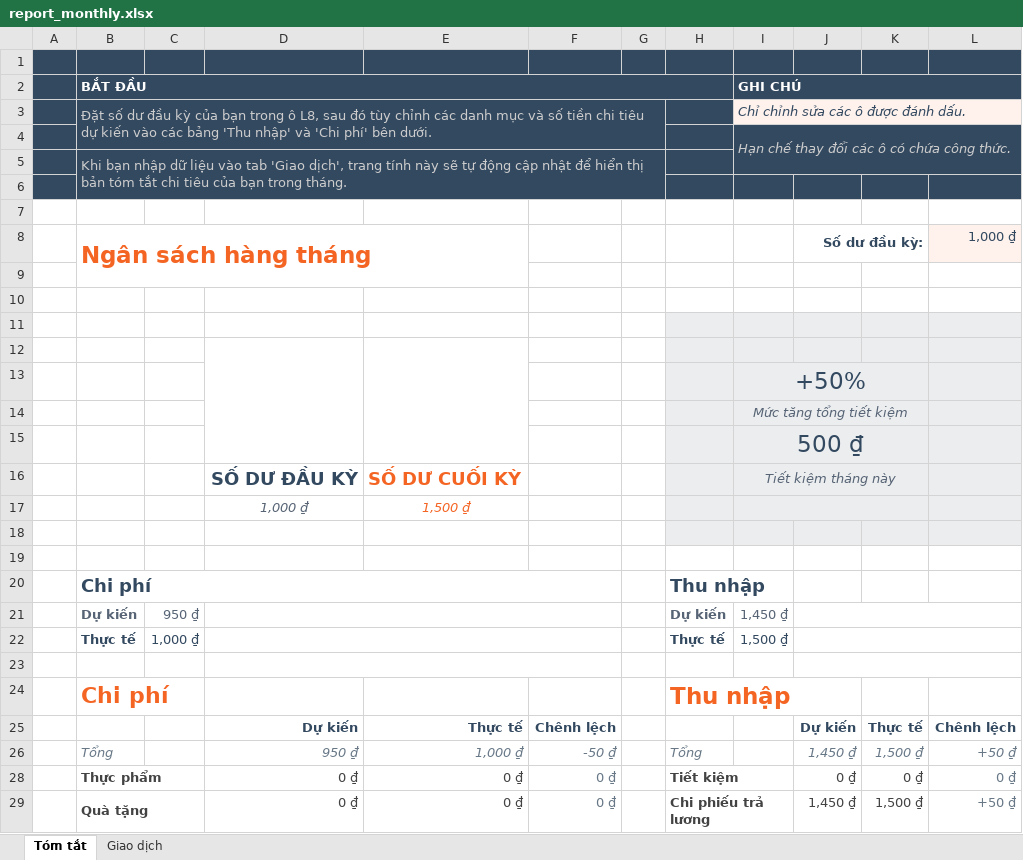
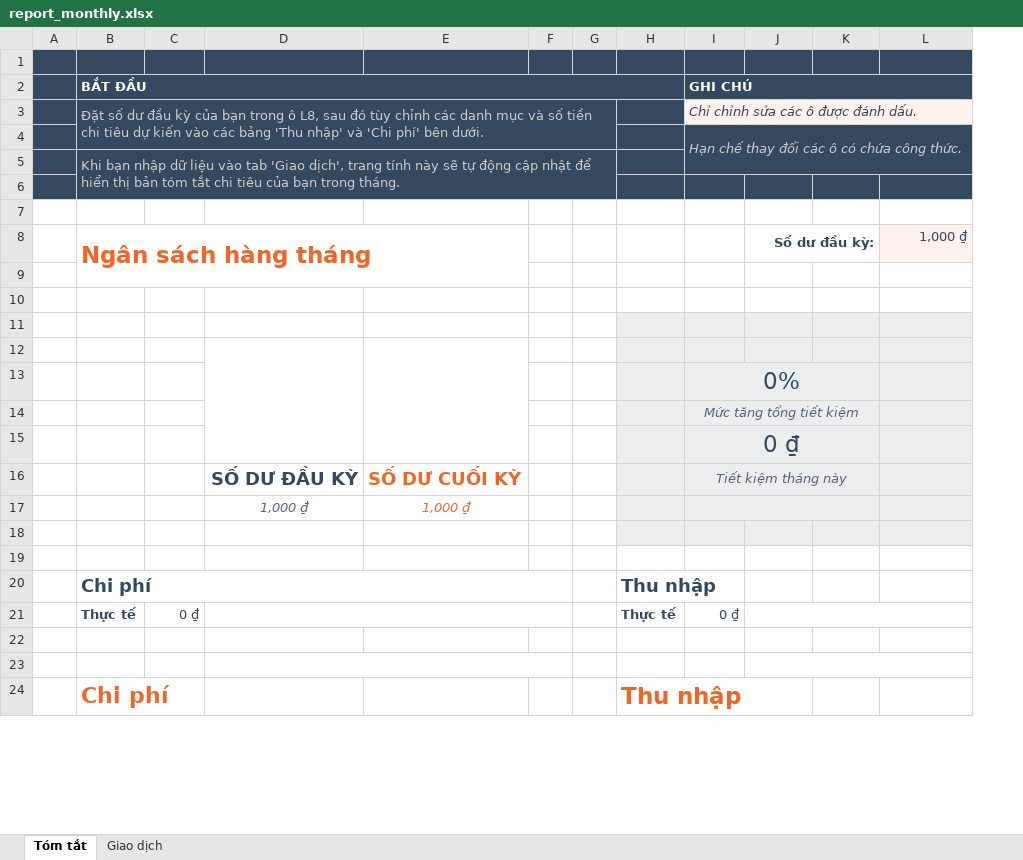
Before and after one commit to nguyennhuttan1510/mymoney, an Excel workbook: templates/report_monthly.xlsx, sheet Tóm tắt, drawn as a sheet; only a part is shown; values as stored, in another font and other column widths than the file's, no borders; charts and pictures and conditional formats not drawn; removed rows and columns are numbered as before the commit, all else as after; the diff covers the shown part only; the diff names each change by its address in the sheet, - before the commit and + after, or states it on an @@ line.

Commit message:
[Feat] Report template

```diff
--- a/templates/report_monthly.xlsx (sheet Tóm tắt)
+++ b/templates/report_monthly.xlsx (sheet Tóm tắt)
-column F, empty
+column G, empty
-I13 (GHI CHÚ): +50%
+I13 (GHI CHÚ): 0%
-I15 (GHI CHÚ): 500 ₫
+I15 (GHI CHÚ): 0 ₫
-E17: 1,500 ₫
+E17: 1,000 ₫
-B20:F20 merged
+B20:F20 merged
-row 21:  | Dự kiến | 950 ₫ |  |  |  |  | Dự kiến | 1,450 ₫
-C21: 1,000 ₫
+C21: 0 ₫
-D22:F22 merged
+D21:F21 merged
-I21 (GHI CHÚ): 1,500 ₫
+I21 (GHI CHÚ): 0 ₫
+row 22: (empty)
-D23:F23 merged
+D23:F23 merged
-row 25:  |  |  | Dự kiến | Thực tế | Chênh lệch |  |  |  | Dự kiến | Thực tế | Chênh lệch
-row 26:  | Tổng |  | 950 ₫ | 1,000 ₫ | -50 ₫ |  | Tổng |  | 1,450 ₫ | 1,500 ₫ | +50 ₫
-row 28:  | Thực phẩm |  | 0 ₫ | 0 ₫ | 0 ₫ |  | Tiết kiệm |  | 0 ₫ | 0 ₫ | 0 ₫
-row 29:  | Quà tặng |  | 0 ₫ | 0 ₫ | 0 ₫ |  | Chi phiếu trả lương |  | 1,450 ₫ | 1,500 ₫ | +50 ₫
```
Also changed, not shown: 3 added rows and 12 removed rows elsewhere in this sheet, formulas that keep their value, 1 other file.
